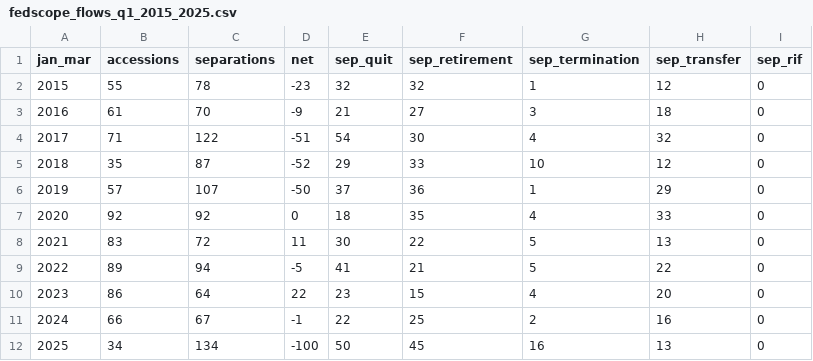
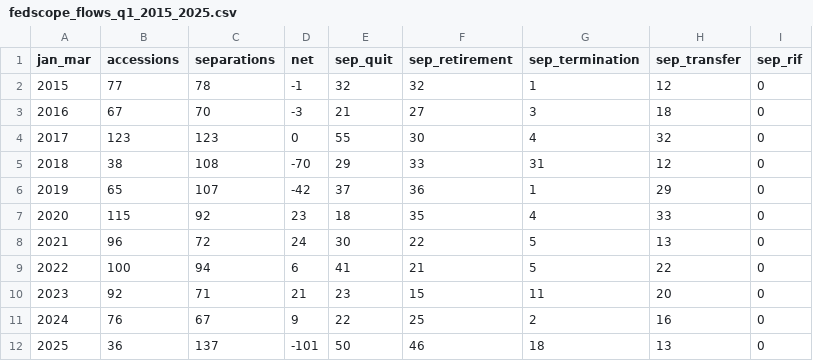
Before and after one commit to dismalscientist86/economist_pay, a CSV file: output/tables/fedscope_flows_q1_2015_2025.csv, drawn as a sheet.

```diff
--- a/output/tables/fedscope_flows_q1_2015_2025.csv
+++ b/output/tables/fedscope_flows_q1_2015_2025.csv
@@ -1,12 +1,12 @@
 jan_mar,accessions,separations,net,sep_quit,sep_retirement,sep_termination,sep_transfer,sep_rif
-2015,55,78,-23,32,32,1,12,0
-2016,61,70,-9,21,27,3,18,0
-2017,71,122,-51,54,30,4,32,0
-2018,35,87,-52,29,33,10,12,0
-2019,57,107,-50,37,36,1,29,0
-2020,92,92,0,18,35,4,33,0
-2021,83,72,11,30,22,5,13,0
-2022,89,94,-5,41,21,5,22,0
-2023,86,64,22,23,15,4,20,0
-2024,66,67,-1,22,25,2,16,0
-2025,34,134,-100,50,45,16,13,0
+2015,77,78,-1,32,32,1,12,0
+2016,67,70,-3,21,27,3,18,0
+2017,123,123,0,55,30,4,32,0
+2018,38,108,-70,29,33,31,12,0
+2019,65,107,-42,37,36,1,29,0
+2020,115,92,23,18,35,4,33,0
+2021,96,72,24,30,22,5,13,0
+2022,100,94,6,41,21,5,22,0
+2023,92,71,21,23,15,11,20,0
+2024,76,67,9,22,25,2,16,0
+2025,36,137,-101,50,46,18,13,0
```
Also changed, not shown: output/tables/fedscope_separation_rate_by_fy.csv, output/tables/fedscope_separations_by_fy_reason.csv, 12 other files.
